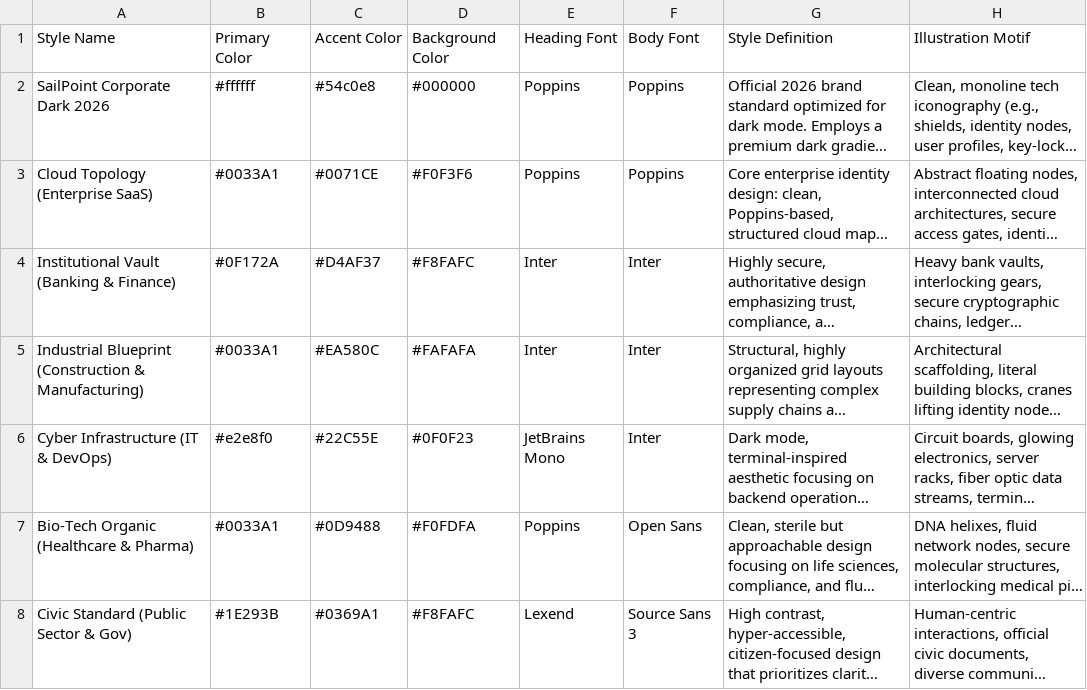
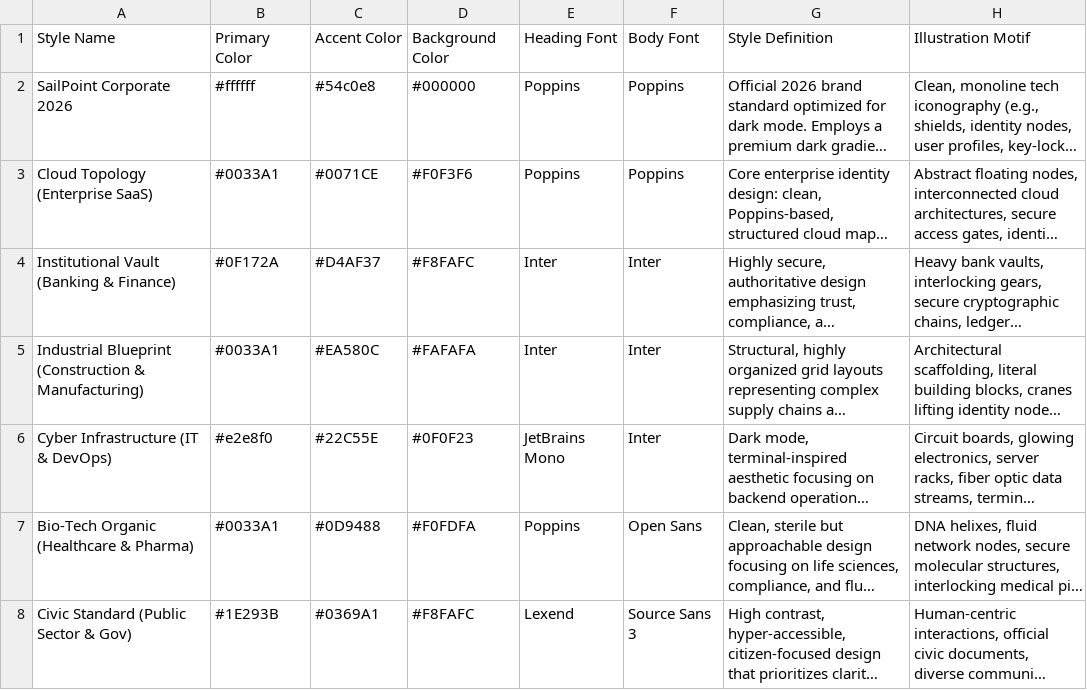
Before and after one commit to fernando-delosrios-sp/slide-deck-builder, a CSV file: Styles.csv, drawn as a sheet; only a part is shown; long unchanged cells end in …; the diff names each change by its address in the sheet, - before the commit and + after, or states it on an @@ line.

```diff
--- a/Styles.csv
+++ b/Styles.csv
-A2: SailPoint Corporate Dark 2026
+A2: SailPoint Corporate 2026
```
Also changed, not shown: 20 other files.
